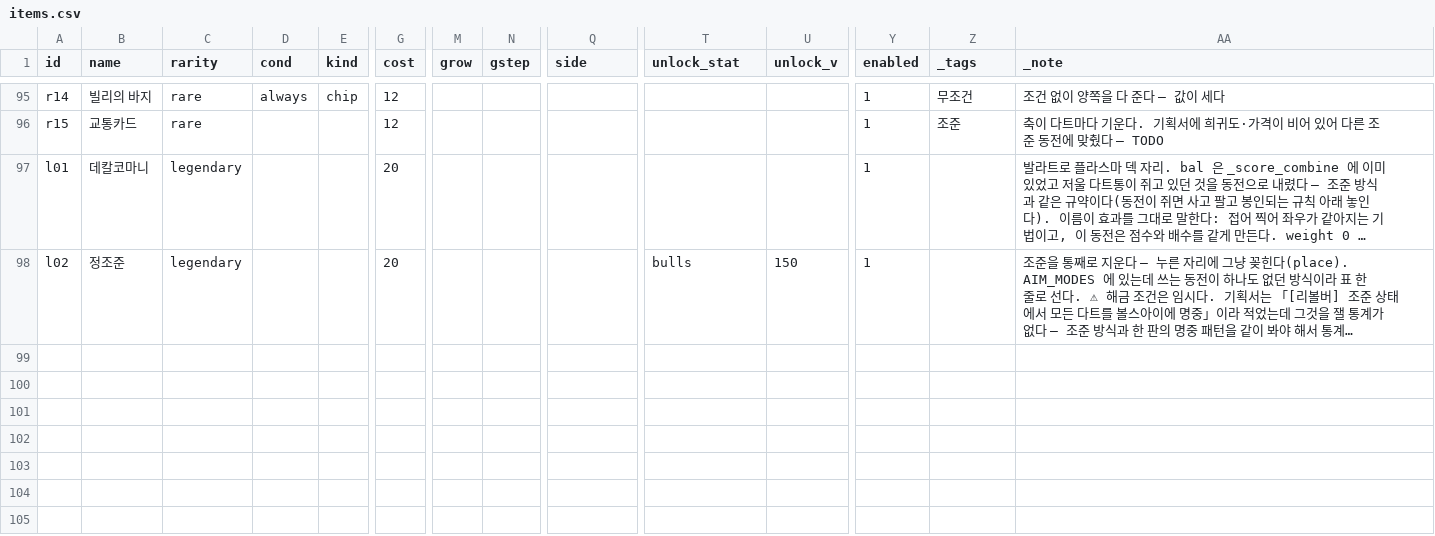
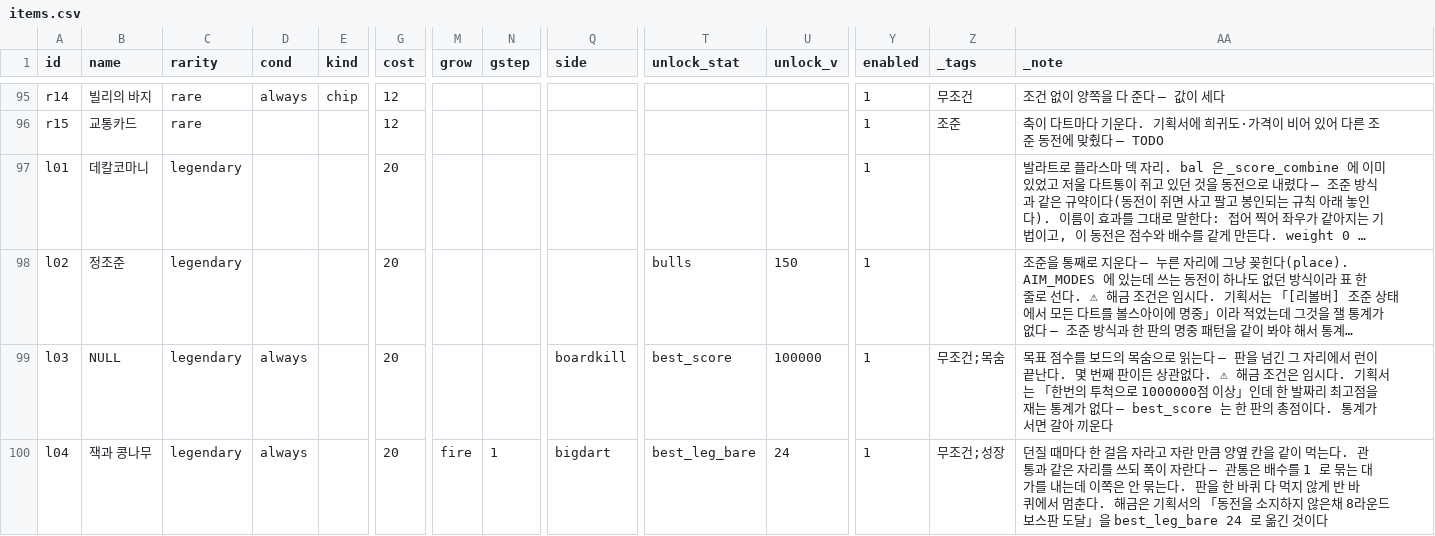
Before and after one commit to GGbong69/test-03, a CSV file: data/items.csv, drawn as a sheet; only a part is shown, gaps mark what is left out; long unchanged cells end in …; rows hold the shown columns only; the diff names each change by its address in the sheet, - before the commit and + after, or states it on an @@ line.

```diff
--- a/data/items.csv
+++ b/data/items.csv
+row 99: l03 | NULL | legendary | always |  | 20 |  |  | boardkill | best_score | 100000 | 1 | 무조건;목숨 | 목표 점수를 보드의 목숨으로 읽는다 — 판을 넘긴 그 자리에서 런이 끝난다. 몇 번째 판이든 상관없다. ⚠ 해금 조건은 임시다. 기획서는 「한번의 투척으로 1000000점 이상」인데 한 발짜리 최고점을 재는 통계가 없다 — best_score 는 한 판의 총점이다. 통계가 서면 갈아 끼운다
+row 100: l04 | 잭과 콩나무 | legendary | always |  | 20 | fire | 1 | bigdart | best_leg_bare | 24 | 1 | 무조건;성장 | 던질 때마다 한 걸음 자라고 자란 만큼 양옆 칸을 같이 먹는다. 관통과 같은 자리를 쓰되 폭이 자란다 — 관통은 배수를 1 로 묶는 대가를 내는데 이쪽은 안 묶는다. 판을 한 바퀴 다 먹지 않게 반 바퀴에서 멈춘다. 해금은 기획서의 「동전을 소지하지 않은채 8라운드 보스판 도달」을 best_leg_bare 24 로 옮긴 것이다
```
Also changed, not shown: data/_stats.csv, 3 other files.
